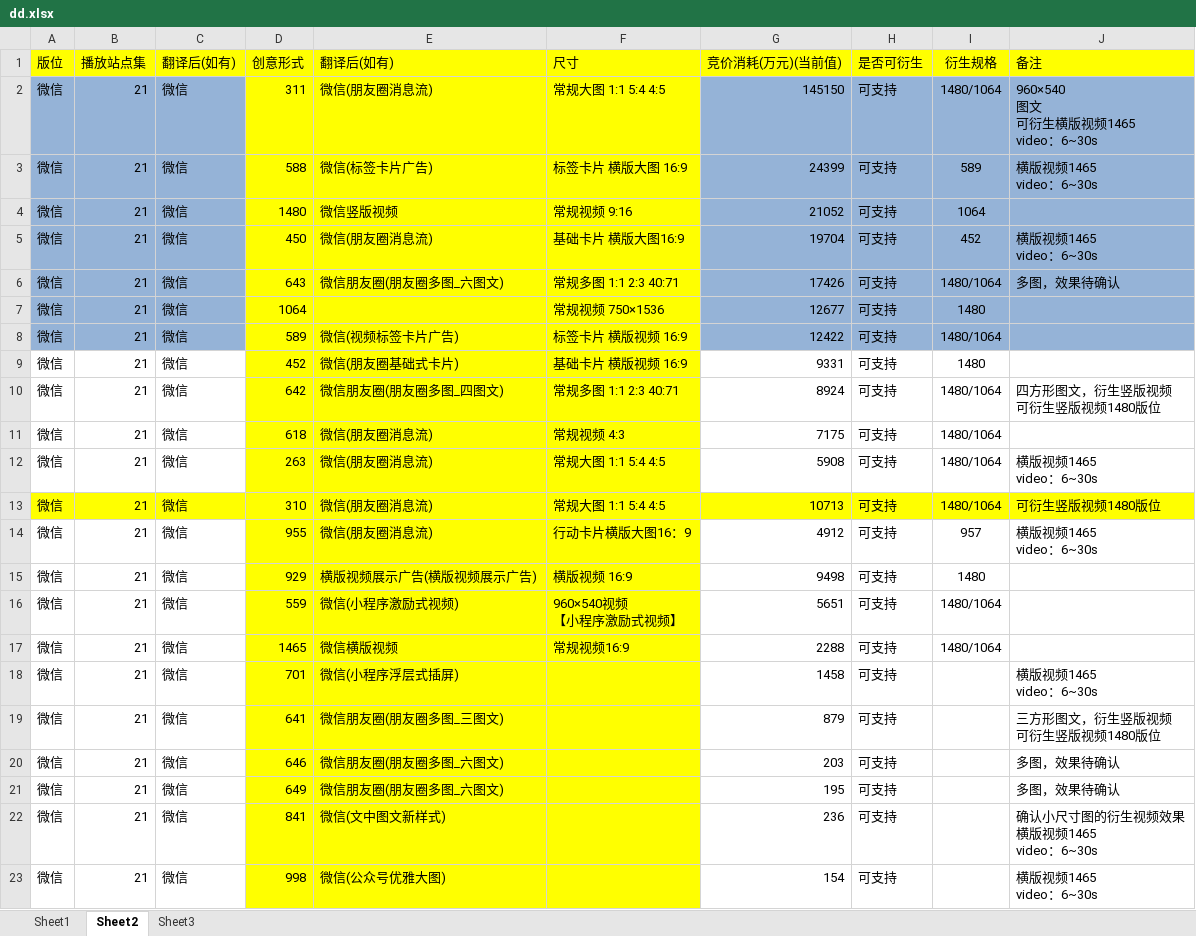
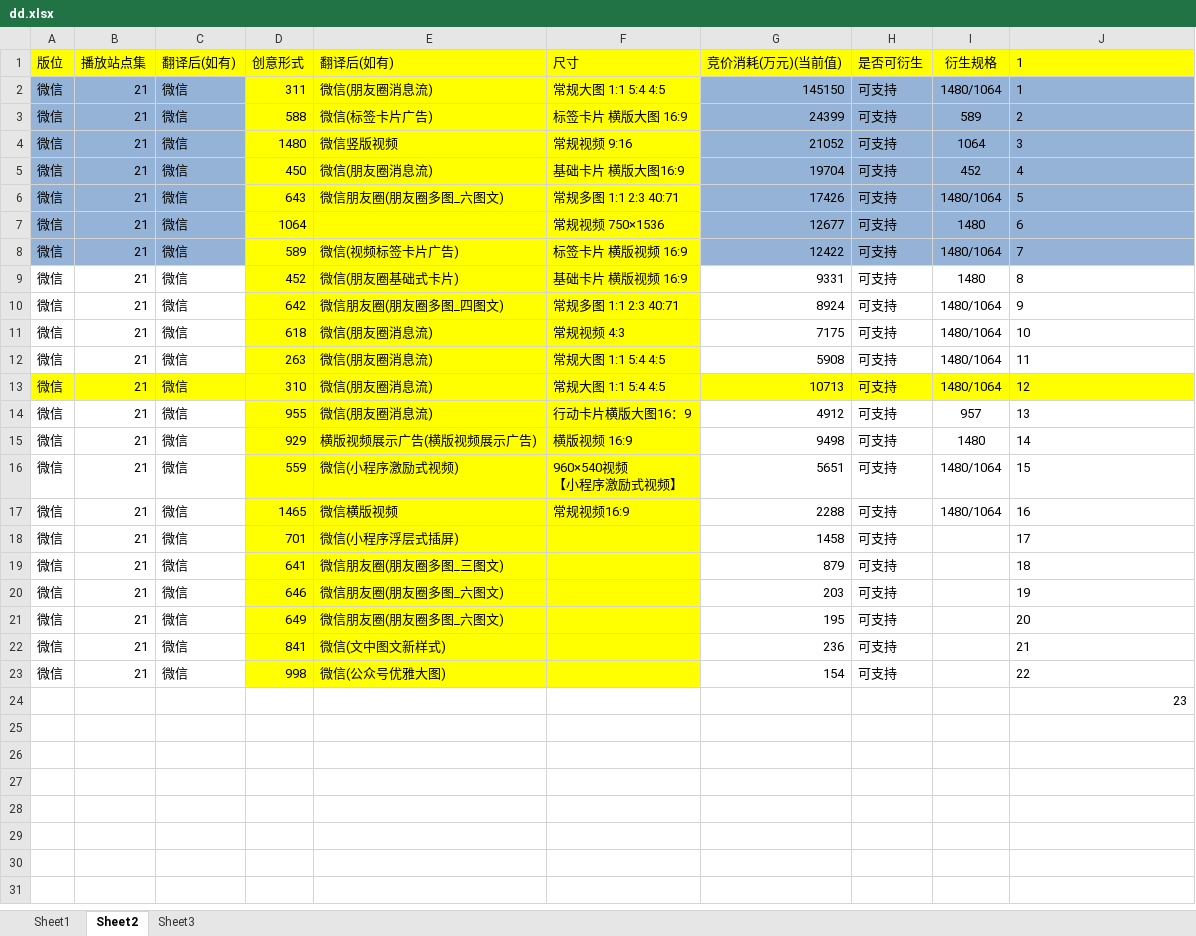
Before and after one commit to hejunwang/auto_test, an Excel workbook: data/dd.xlsx, sheet Sheet2, drawn as a sheet; values as stored, in another font and other column widths than the file's, no borders; ↵ is a line break in a cell; the diff names each change by its address in the sheet, - before the commit and + after, or states it on an @@ line.

```diff
--- a/data/dd.xlsx (sheet Sheet2)
+++ b/data/dd.xlsx (sheet Sheet2)
-J1: 备注
+J1: 1
-J2 (1): 960×540 ↵ 图文 ↵ 可衍生横版视频1465 ↵ video：6~30s
+J2 (1): 1
-J3 (1): 横版视频1465 ↵ video：6~30s
+J3 (1): 2
-J4 (1): (empty)
+J4 (1): 3
-J5 (1): 横版视频1465 ↵ video：6~30s
+J5 (1): 4
-J6 (1): 多图，效果待确认
+J6 (1): 5
-J7 (1): (empty)
+J7 (1): 6
-J8 (1): (empty)
+J8 (1): 7
-J9 (1): (empty)
+J9 (1): 8
-J10 (1): 四方形图文，衍生竖版视频 ↵ 可衍生竖版视频1480版位
+J10 (1): 9
-J11 (1): (empty)
+J11 (1): 10
-J12 (1): 横版视频1465 ↵ video：6~30s
+J12 (1): 11
-J13 (1): 可衍生竖版视频1480版位
+J13 (1): 12
-J14 (1): 横版视频1465 ↵ video：6~30s
+J14 (1): 13
-J15 (1): (empty)
+J15 (1): 14
-J16 (1): (empty)
+J16 (1): 15
-J17 (1): (empty)
+J17 (1): 16
-J18 (1): 横版视频1465 ↵ video：6~30s
+J18 (1): 17
-J19 (1): 三方形图文，衍生竖版视频 ↵ 可衍生竖版视频1480版位
+J19 (1): 18
-J20 (1): 多图，效果待确认
+J20 (1): 19
-J21 (1): 多图，效果待确认
+J21 (1): 20
-J22 (1): 确认小尺寸图的衍生视频效果 ↵ 横版视频1465 ↵ video：6~30s
+J22 (1): 21
-J23 (1): 横版视频1465 ↵ video：6~30s
+J23 (1): 22
+row 24:  |  |  |  |  |  |  |  |  | 23
```
Also changed, not shown: sheet Sheet3, 3 other files.
